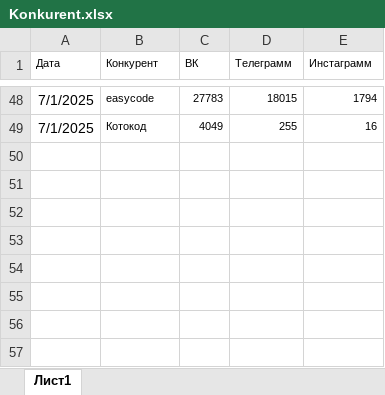
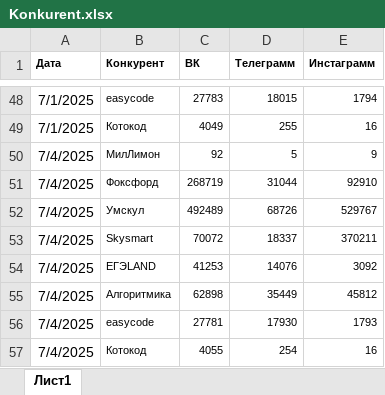
Before and after one commit to Lizik-k/Mil, an Excel workbook: Konkurent.xlsx, sheet Лист1, drawn as a sheet; only a part is shown, gaps mark what is left out; values as stored, in another font and other column widths than the file's, no borders; the diff names each change by its address in the sheet, - before the commit and + after, or states it on an @@ line.

Commit message:
Add files via upload

```diff
--- a/Konkurent.xlsx (sheet Лист1)
+++ b/Konkurent.xlsx (sheet Лист1)
-A1:E1 bold: off
+A1:E1 bold: on
+row 50: 7/4/2025 | МилЛимон | 92 | 5 | 9
+row 51: 7/4/2025 | Фоксфорд | 268719 | 31044 | 92910
+row 52: 7/4/2025 | Умскул | 492489 | 68726 | 529767
+row 53: 7/4/2025 | Skysmart | 70072 | 18337 | 370211
+row 54: 7/4/2025 | ЕГЭLAND | 41253 | 14076 | 3092
+row 55: 7/4/2025 | Алгоритмика | 62898 | 35449 | 45812
+row 56: 7/4/2025 | easycode | 27781 | 17930 | 1793
+row 57: 7/4/2025 | Котокод | 4055 | 254 | 16
```
